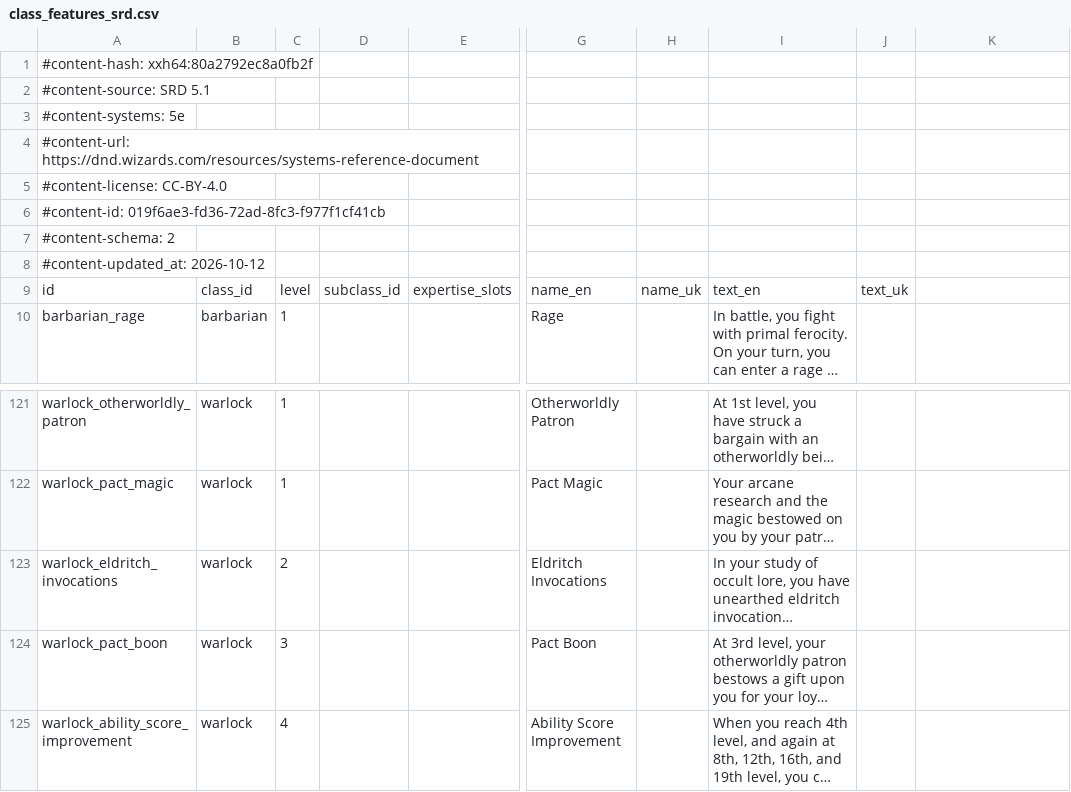
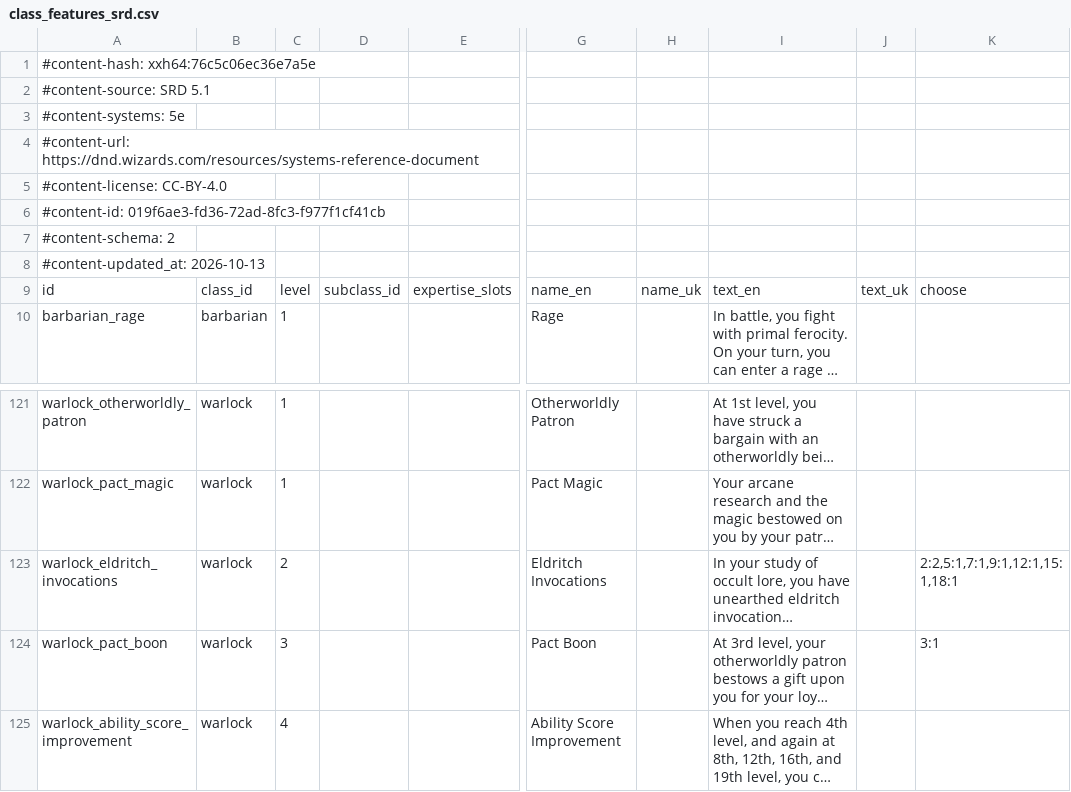
Before and after one commit to FernDragonborn/charnik-content-srd, a CSV file: srd-2014/class_features_srd.csv, drawn as a sheet; only a part is shown, gaps mark what is left out; long unchanged cells end in …; the diff names each change by its address in the sheet, - before the commit and + after, or states it on an @@ line.

```diff
--- a/srd-2014/class_features_srd.csv
+++ b/srd-2014/class_features_srd.csv
-A1: #content-hash: xxh64:80a2792ec8a0fb2f
+A1: #content-hash: xxh64:76c5c06ec36e7a5e
-A8: #content-updated_at: 2026-10-12
+A8: #content-updated_at: 2026-10-13
-K9: (empty)
+K9: choose
-K123: (empty)
+K123: 2:2,5:1,7:1,9:1,12:1,15:1,18:1
-K124: (empty)
+K124: 3:1
```
Also changed, not shown: 3 other files.
